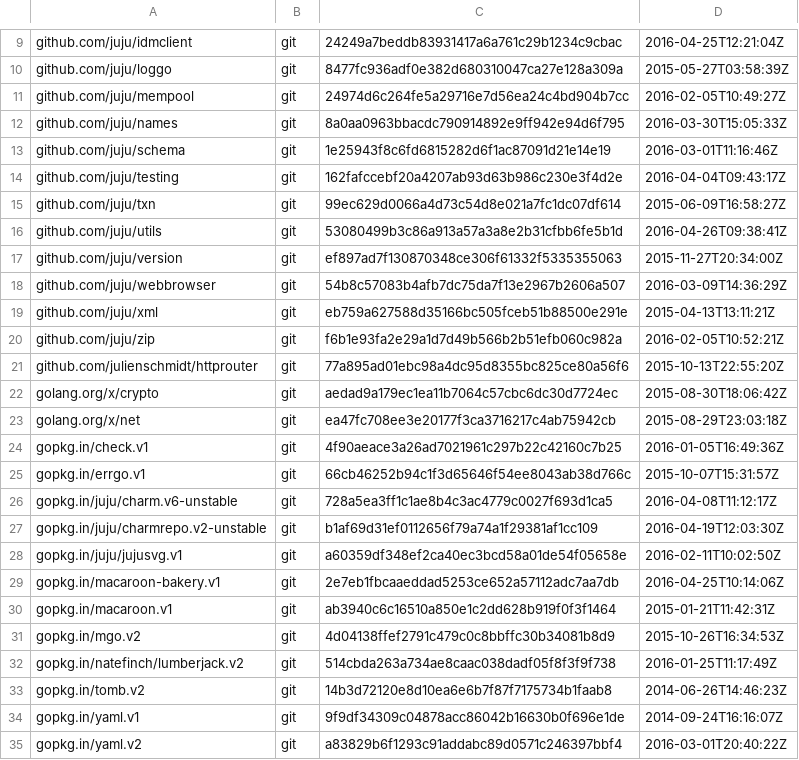
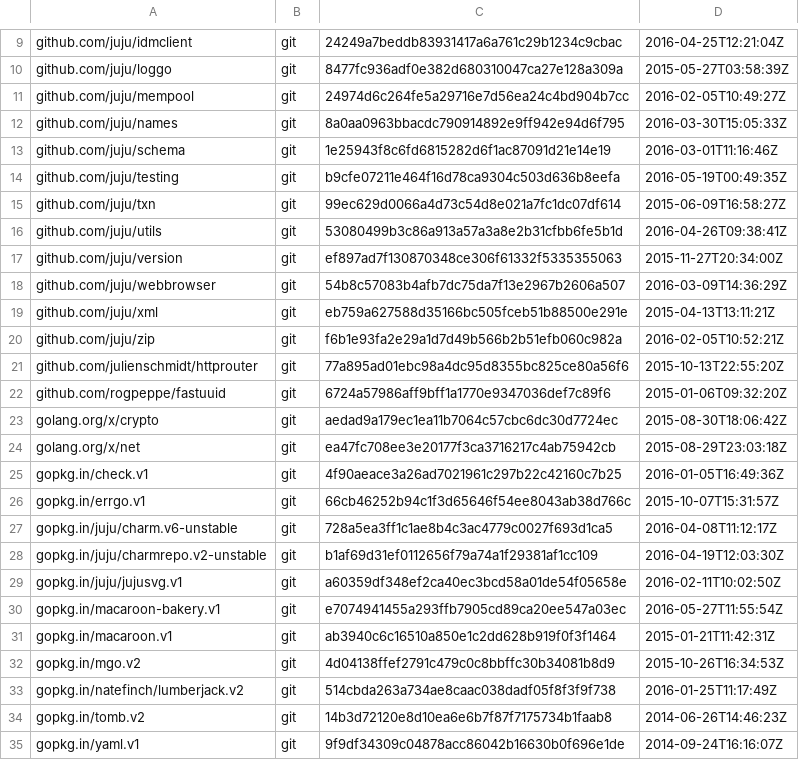
Before and after one commit to juju/charmstore, a TSV file: dependencies.tsv, drawn as a sheet; only a part is shown, gaps mark what is left out; the shorter side is filled out with more unchanged rows.

```diff
--- a/dependencies.tsv
+++ b/dependencies.tsv
@@ -13,3 +13,3 @@ github.com/juju/names	git	8a0aa0963bbacdc790914892e9ff942e94d6f795	2016-03-30T15
 github.com/juju/schema	git	1e25943f8c6fd6815282d6f1ac87091d21e14e19	2016-03-01T11:16:46Z
-github.com/juju/testing	git	162fafccebf20a4207ab93d63b986c230e3f4d2e	2016-04-04T09:43:17Z
+github.com/juju/testing	git	b9cfe07211e464f16d78ca9304c503d636b8eefa	2016-05-19T00:49:35Z
 github.com/juju/txn	git	99ec629d0066a4d73c54d8e021a7fc1dc07df614	2015-06-09T16:58:27Z
@@ -21,2 +21,3 @@ github.com/juju/zip	git	f6b1e93fa2e29a1d7d49b566b2b51efb060c982a	2016-02-05T10:5
 github.com/julienschmidt/httprouter	git	77a895ad01ebc98a4dc95d8355bc825ce80a56f6	2015-10-13T22:55:20Z
+github.com/rogpeppe/fastuuid	git	6724a57986aff9bff1a1770e9347036def7c89f6	2015-01-06T09:32:20Z
 golang.org/x/crypto	git	aedad9a179ec1ea11b7064c57cbc6dc30d7724ec	2015-08-30T18:06:42Z
@@ -28,3 +29,3 @@ gopkg.in/juju/charmrepo.v2-unstable	git	b1af69d31ef0112656f79a74a1f29381af1cc109
 gopkg.in/juju/jujusvg.v1	git	a60359df348ef2ca40ec3bcd58a01de54f05658e	2016-02-11T10:02:50Z
-gopkg.in/macaroon-bakery.v1	git	2e7eb1fbcaaeddad5253ce652a57112adc7aa7db	2016-04-25T10:14:06Z
+gopkg.in/macaroon-bakery.v1	git	e7074941455a293ffb7905cd89ca20ee547a03ec	2016-05-27T11:55:54Z
 gopkg.in/macaroon.v1	git	ab3940c6c16510a850e1c2dd628b919f0f3f1464	2015-01-21T11:42:31Z
```
Also changed, not shown: 6 other files.
